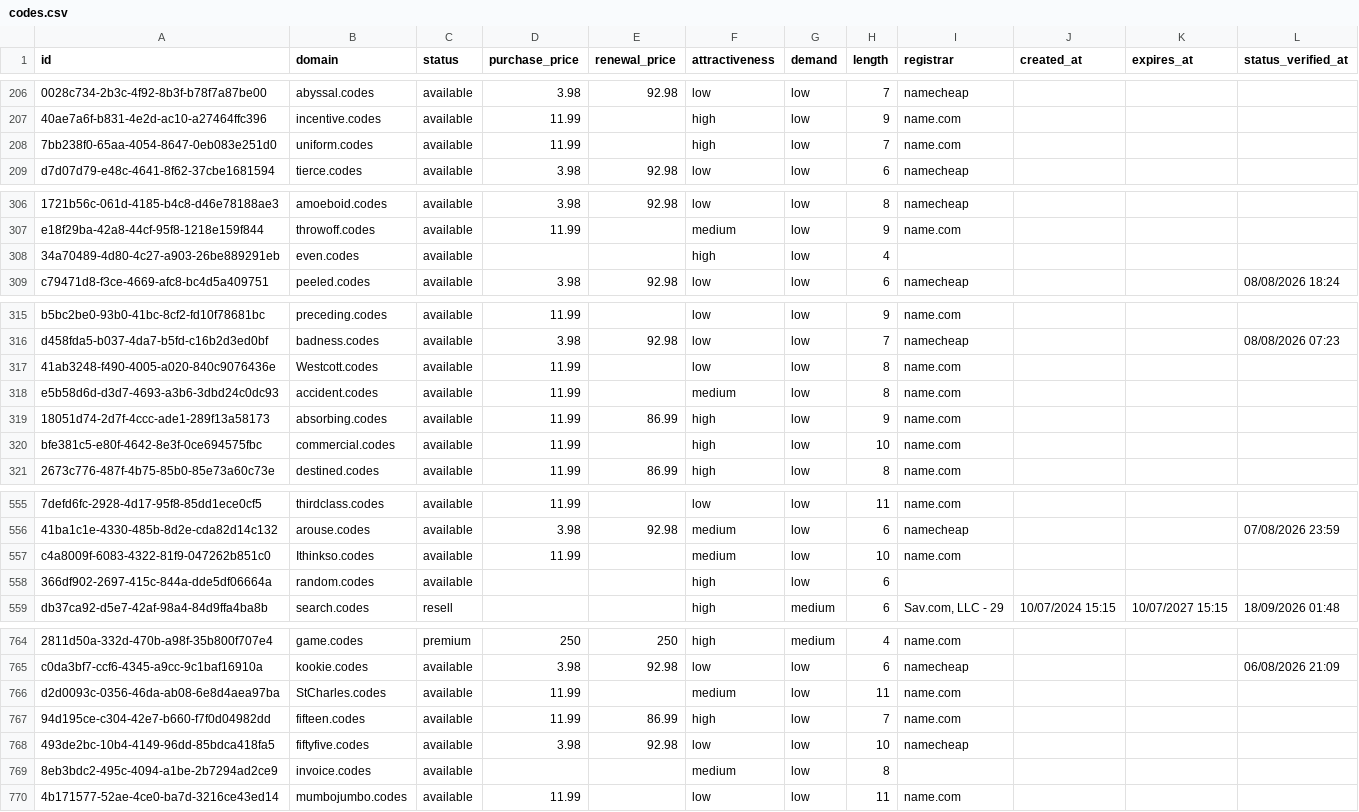
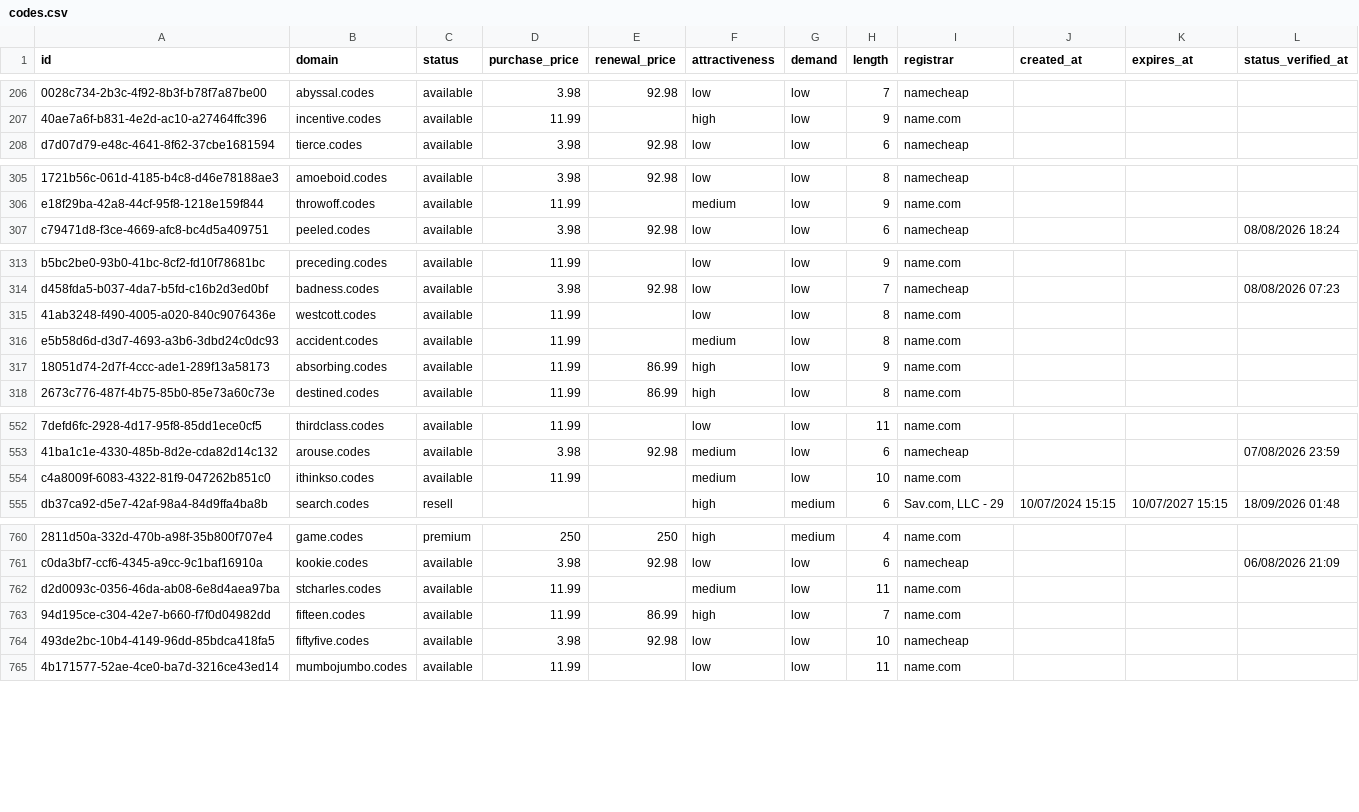
Before and after one commit to UniqueDomains/codes-oneword-domains, a CSV file: codes.csv, drawn as a sheet; only a part is shown, gaps mark what is left out; removed rows and columns are numbered as before the commit, all else as after; the diff covers the shown part only; the diff names each change by its address in the sheet, - before the commit and + after, or states it on an @@ line.

Commit message:
Domains update

```diff
--- a/codes.csv
+++ b/codes.csv
-row 208: 7bb238f0-65aa-4054-8647-0eb083e251d0 | uniform.codes | available | 11.99 |  | high | low | 7 | name.com
-row 308: 34a70489-4d80-4c27-a903-26be889291eb | even.codes | available |  |  | high | low | 4
-B315 (domain): Westcott.codes
+B315 (domain): westcott.codes
-row 320: bfe381c5-e80f-4642-8e3f-0ce694575fbc | commercial.codes | available | 11.99 |  | high | low | 10 | name.com
-B554 (domain): Ithinkso.codes
+B554 (domain): ithinkso.codes
-row 558: 366df902-2697-415c-844a-dde5df06664a | random.codes | available |  |  | high | low | 6
-B762 (domain): StCharles.codes
+B762 (domain): stcharles.codes
-row 769: 8eb3bdc2-495c-4094-a1be-2b7294ad2ce9 | invoice.codes | available |  |  | medium | low | 8
```
Also changed, not shown: 8 added rows, 3 removed rows and 60 edited cells elsewhere in this file, 4 other files.
